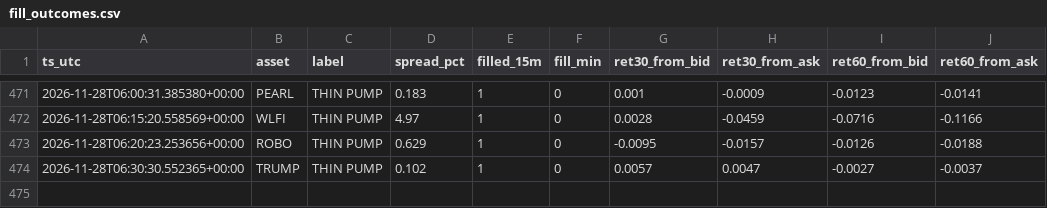
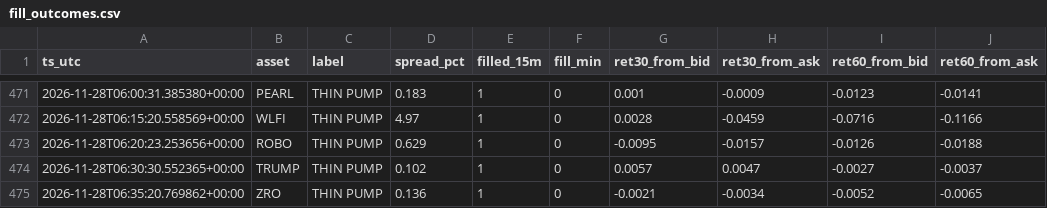
Before and after one commit to allenhuguley-glitch/cscan, a CSV file: fill_outcomes.csv, drawn as a sheet; only a part is shown, gaps mark what is left out.

```diff
--- a/fill_outcomes.csv
+++ b/fill_outcomes.csv
@@ -474 +474,2 @@ ts_utc,asset,label,spread_pct,filled_15m,fill_min,ret30_from_bid,ret30_from_ask,
 2026-11-28T06:30:30.552365+00:00,TRUMP,THIN PUMP,0.102,1,0,0.0057,0.0047,-0.0027,-0.0037
+2026-11-28T06:35:20.769862+00:00,ZRO,THIN PUMP,0.136,1,0,-0.0021,-0.0034,-0.0052,-0.0065
```
Also changed, not shown: fill_log.csv, 6 other files.
